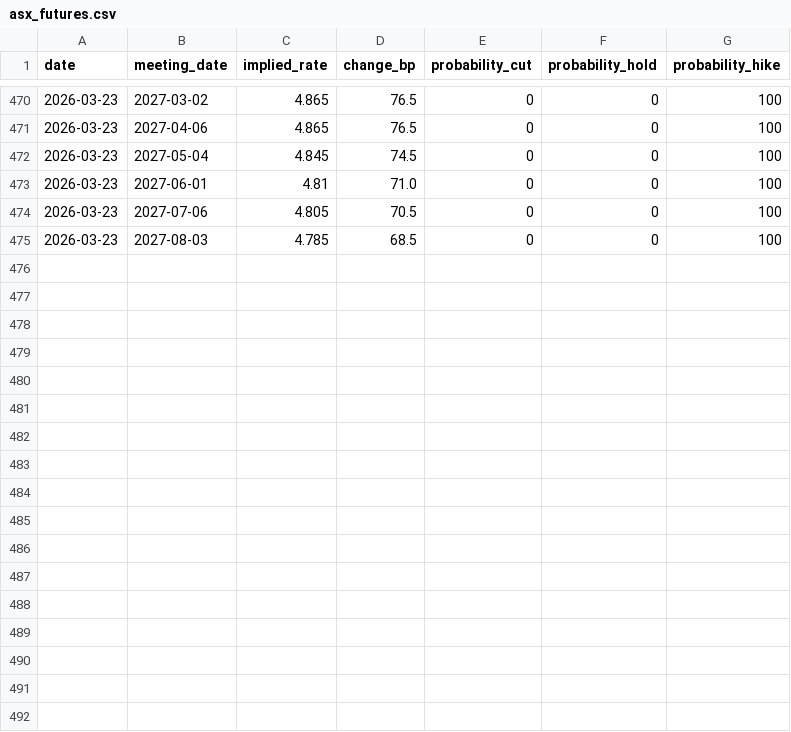
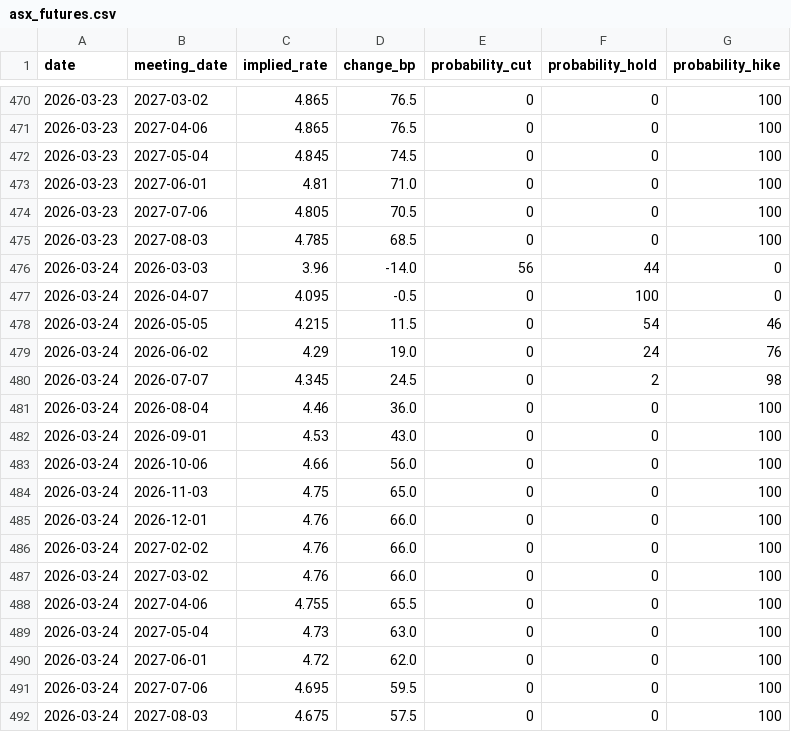
Before and after one commit to 0xLeathery/rba-hawko-meter, a CSV file: data/asx_futures.csv, drawn as a sheet; only a part is shown, gaps mark what is left out.

```diff
--- a/data/asx_futures.csv
+++ b/data/asx_futures.csv
@@ -475 +475,18 @@ date,meeting_date,implied_rate,change_bp,probability_cut,probability_hold,probab
 2026-03-23,2027-08-03,4.785,68.5,0,0,100
+2026-03-24,2026-03-03,3.96,-14.0,56,44,0
+2026-03-24,2026-04-07,4.095,-0.5,0,100,0
+2026-03-24,2026-05-05,4.215,11.5,0,54,46
+2026-03-24,2026-06-02,4.29,19.0,0,24,76
+2026-03-24,2026-07-07,4.345,24.5,0,2,98
+2026-03-24,2026-08-04,4.46,36.0,0,0,100
+2026-03-24,2026-09-01,4.53,43.0,0,0,100
+2026-03-24,2026-10-06,4.66,56.0,0,0,100
+2026-03-24,2026-11-03,4.75,65.0,0,0,100
+2026-03-24,2026-12-01,4.76,66.0,0,0,100
+2026-03-24,2027-02-02,4.76,66.0,0,0,100
+2026-03-24,2027-03-02,4.76,66.0,0,0,100
+2026-03-24,2027-04-06,4.755,65.5,0,0,100
+2026-03-24,2027-05-04,4.73,63.0,0,0,100
+2026-03-24,2027-06-01,4.72,62.0,0,0,100
+2026-03-24,2027-07-06,4.695,59.5,0,0,100
+2026-03-24,2027-08-03,4.675,57.5,0,0,100
```
Also changed, not shown: 1 other file.
